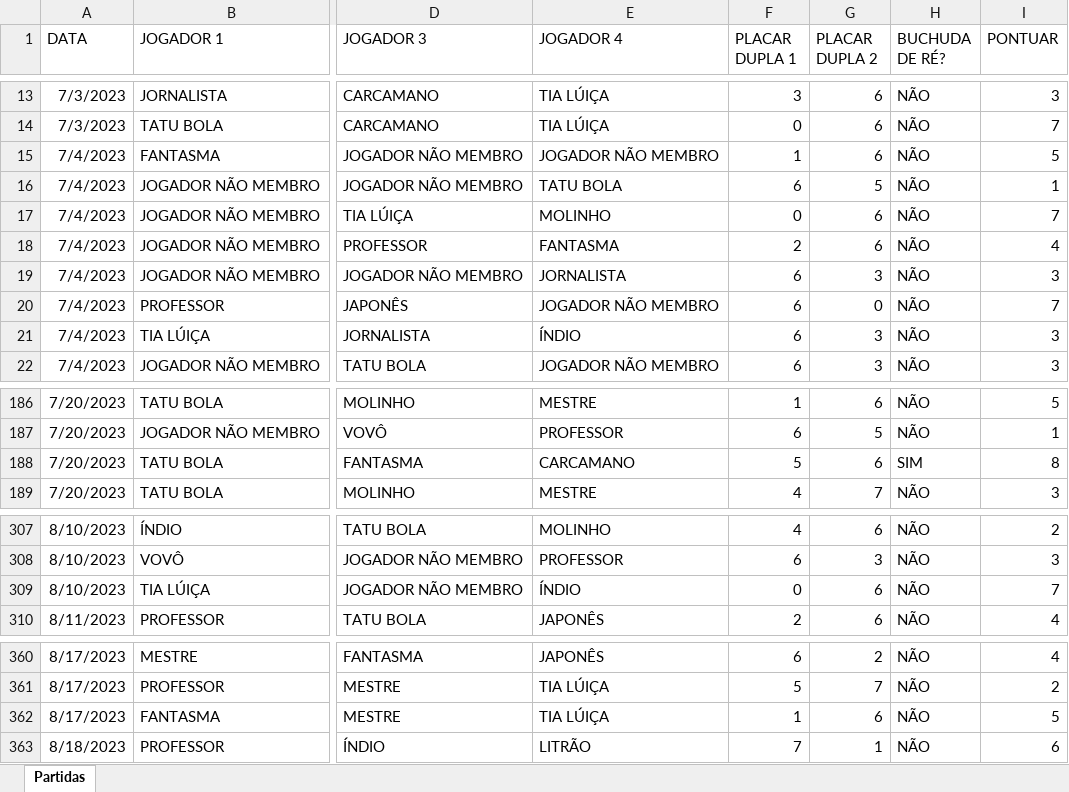
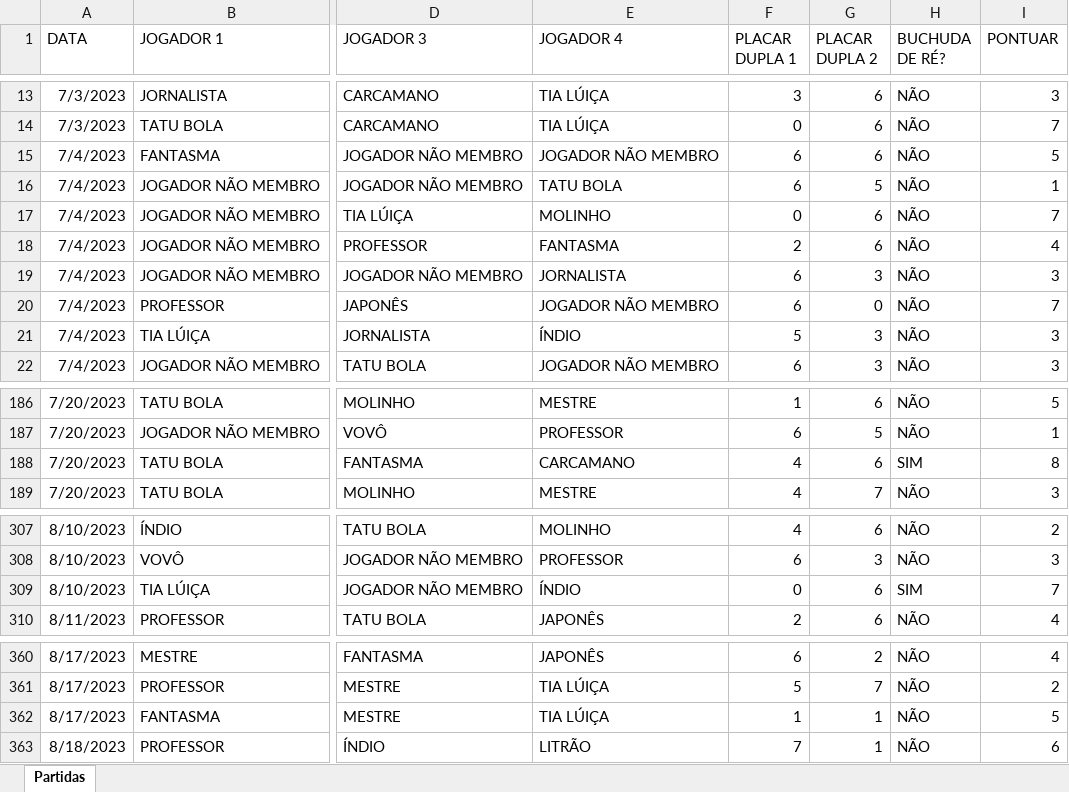
Before and after one commit to lfcalabria/tratamento, an Excel workbook: datasets/partidas.xlsx, sheet Partidas, drawn as a sheet; only a part is shown, gaps mark what is left out; values as stored, in another font and other column widths than the file's, no borders; the diff covers the shown part only; the diff names each change by its address in the sheet, - before the commit and + after, or states it on an @@ line.

Commit message:
Gerando erros

```diff
--- a/datasets/partidas.xlsx (sheet Partidas)
+++ b/datasets/partidas.xlsx (sheet Partidas)
-F15 (PLACAR DUPLA 1): 1
+F15 (PLACAR DUPLA 1): 6
-F21 (PLACAR DUPLA 1): 6
+F21 (PLACAR DUPLA 1): 5
-F188 (PLACAR DUPLA 1): 5
+F188 (PLACAR DUPLA 1): 4
-H309 (BUCHUDA DE RÉ?): NÃO
+H309 (BUCHUDA DE RÉ?): SIM
-G362 (PLACAR DUPLA 2): 6
+G362 (PLACAR DUPLA 2): 1
```
Also changed, not shown: 5 edited cells elsewhere in this sheet.
